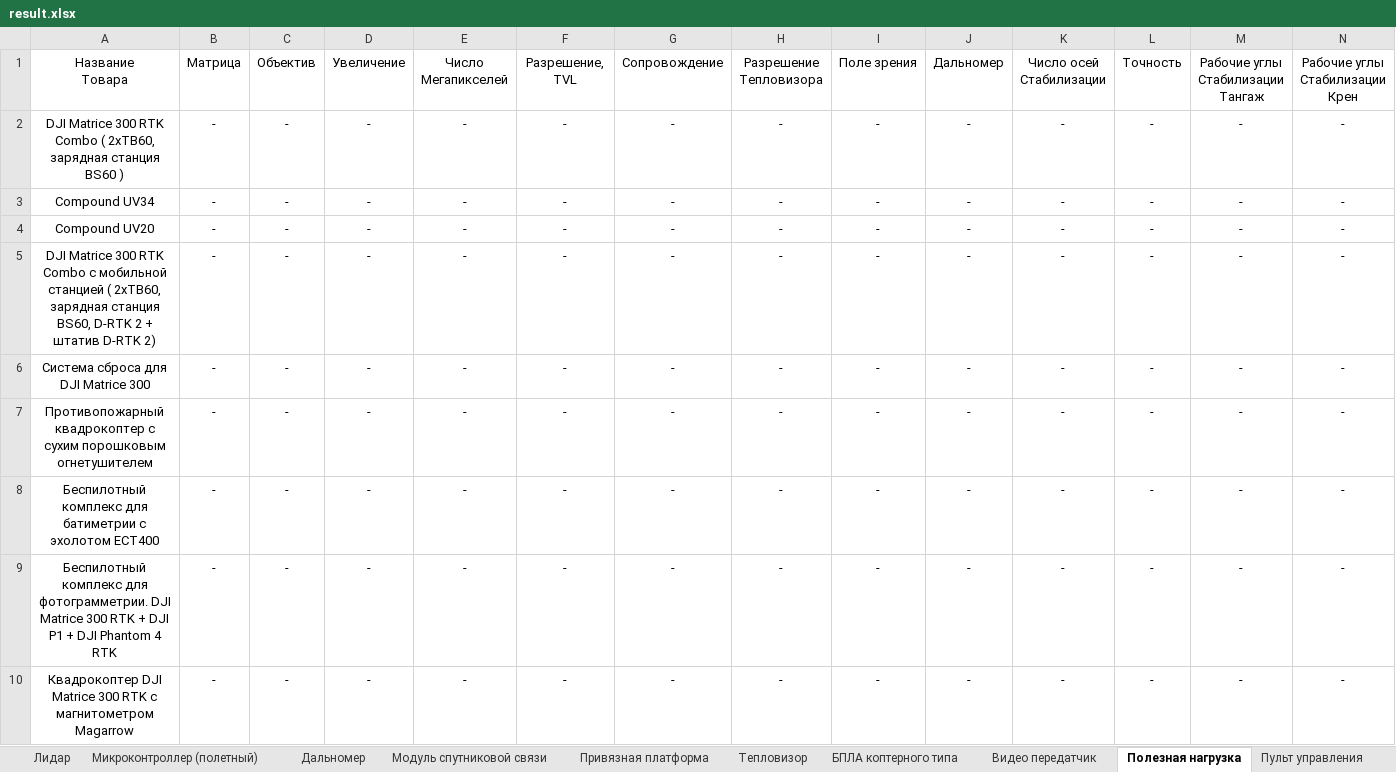
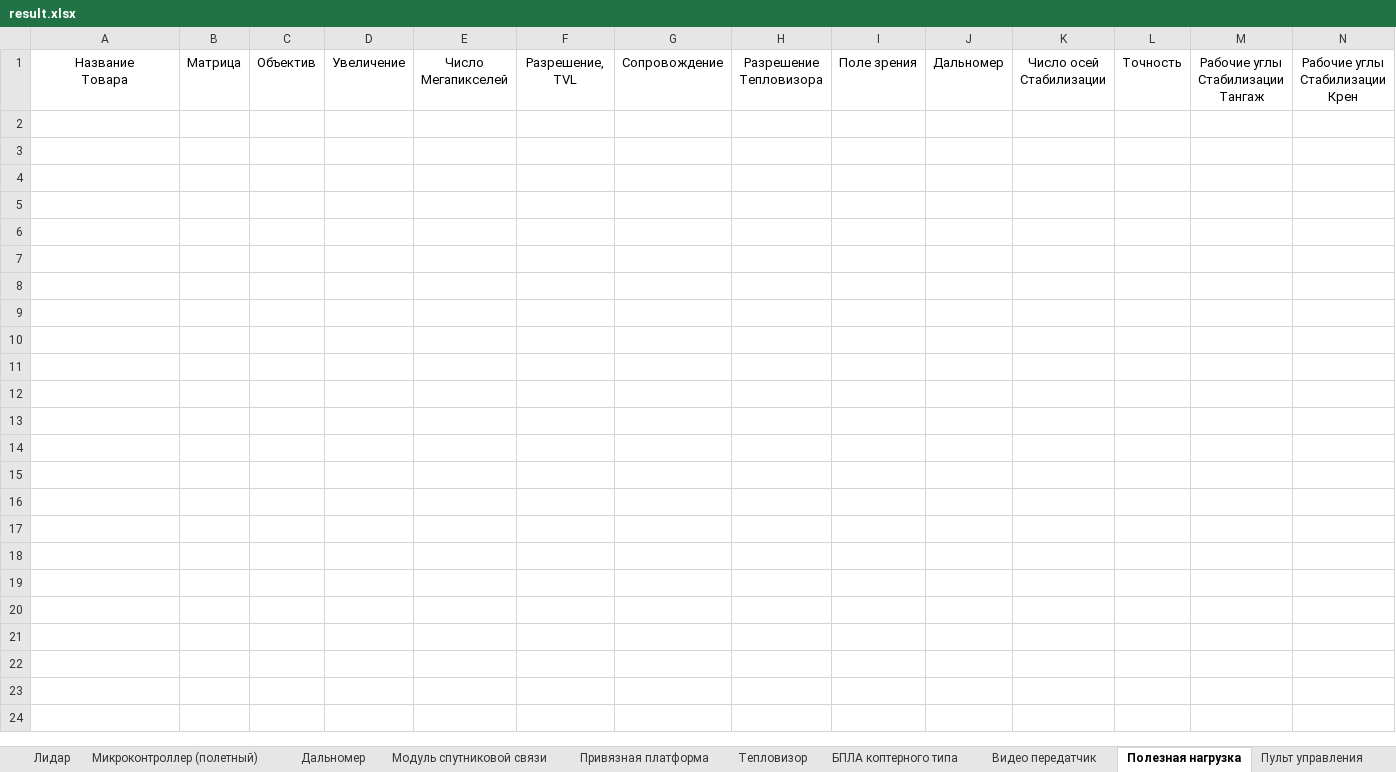
Before and after one commit to Sselesion/drone_parser, an Excel workbook: result.xlsx, sheet Полезная нагрузка, drawn as a sheet; only a part is shown; values as stored, in another font and other column widths than the file's, no borders; rows hold the shown columns only; the diff covers the shown part only; the diff names each change by its address in the sheet, - before the commit and + after, or states it on an @@ line.

```diff
--- a/result.xlsx (sheet Полезная нагрузка)
+++ b/result.xlsx (sheet Полезная нагрузка)
-row 2: DJI Matrice 300 RTK Combo ( 2xTB60, зарядная станция BS60 ) | - | - | - | - | - | - | - | - | - | - | - | - | -
-row 3: Compound UV34 | - | - | - | - | - | - | - | - | - | - | - | - | -
-row 4: Compound UV20 | - | - | - | - | - | - | - | - | - | - | - | - | -
-row 5: DJI Matrice 300 RTK Combo c мобильной станцией ( 2xTB60, зарядная станция BS60, D-RTK 2 + штатив D-RTK 2) | - | - | - | - | - | - | - | - | - | - | - | - | -
-row 6: Система сброса для DJI Matrice 300 | - | - | - | - | - | - | - | - | - | - | - | - | -
-row 7: Противопожарный квадрокоптер с сухим порошковым огнетушителем | - | - | - | - | - | - | - | - | - | - | - | - | -
-row 8: Беспилотный комплекс для батиметрии с эхолотом ECT400 | - | - | - | - | - | - | - | - | - | - | - | - | -
-row 9: Беспилотный комплекс для фотограмметрии. DJI Matrice 300 RTK + DJI P1 + DJI Phantom 4 RTK | - | - | - | - | - | - | - | - | - | - | - | - | -
-row 10: Квадрокоптер DJI Matrice 300 RTK с магнитометром Magarrow | - | - | - | - | - | - | - | - | - | - | - | - | -
```
Also changed, not shown: 11 removed rows elsewhere in this sheet, sheet Батарея, sheet Пульт управления, sheet Тепловизор, sheet БПЛА коптерного типа, 7 other files.
